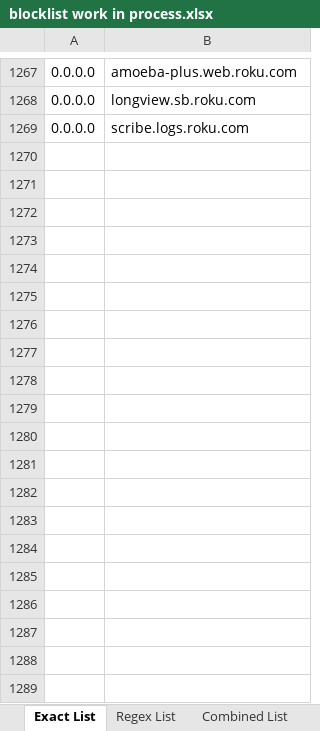
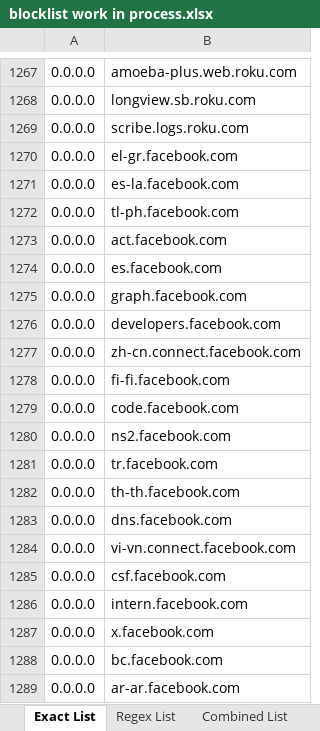
Before and after one commit to brstuckey/adlist, an Excel workbook: blocklist work in process.xlsx, sheet Exact List, drawn as a sheet; only a part is shown, gaps mark what is left out; values as stored, in another font and other column widths than the file's, no borders; the diff covers the shown part only; the diff names each change by its address in the sheet, - before the commit and + after, or states it on an @@ line.

Commit message:
adding new facebook domains

```diff
--- a/blocklist work in process.xlsx (sheet Exact List)
+++ b/blocklist work in process.xlsx (sheet Exact List)
+row 1270: 0.0.0.0 | el-gr.facebook.com
+row 1271: 0.0.0.0 | es-la.facebook.com
+row 1272: 0.0.0.0 | tl-ph.facebook.com
+row 1273: 0.0.0.0 | act.facebook.com
+row 1274: 0.0.0.0 | es.facebook.com
+row 1275: 0.0.0.0 | graph.facebook.com
+row 1276: 0.0.0.0 | developers.facebook.com
+row 1277: 0.0.0.0 | zh-cn.connect.facebook.com
+row 1278: 0.0.0.0 | fi-fi.facebook.com
+row 1279: 0.0.0.0 | code.facebook.com
+row 1280: 0.0.0.0 | ns2.facebook.com
+row 1281: 0.0.0.0 | tr.facebook.com
+row 1282: 0.0.0.0 | th-th.facebook.com
+row 1283: 0.0.0.0 | dns.facebook.com
+row 1284: 0.0.0.0 | vi-vn.connect.facebook.com
+row 1285: 0.0.0.0 | csf.facebook.com
+row 1286: 0.0.0.0 | intern.facebook.com
+row 1287: 0.0.0.0 | x.facebook.com
+row 1288: 0.0.0.0 | bc.facebook.com
+row 1289: 0.0.0.0 | ar-ar.facebook.com
```
Also changed, not shown: 100 added rows elsewhere in this sheet, 2 other files.
